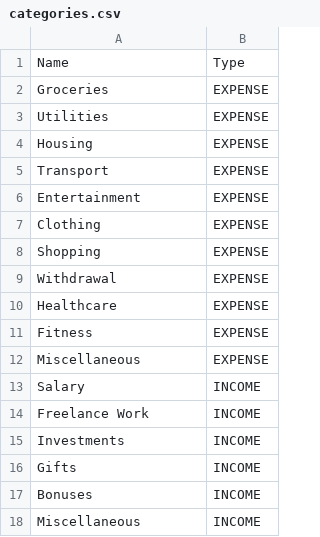
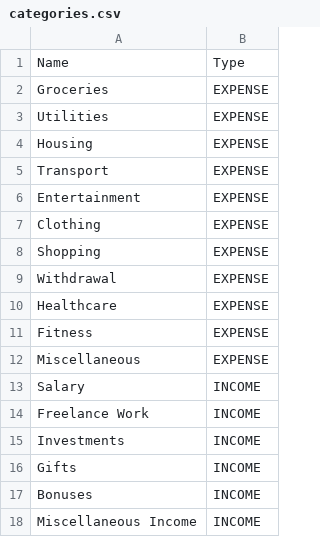
Before and after one commit to 23DP3RStab/josip-finance, a CSV file: data/categories.csv, drawn as a sheet.

```diff
--- a/data/categories.csv
+++ b/data/categories.csv
@@ -17,2 +17,2 @@ Gifts,INCOME
 Bonuses,INCOME
-Miscellaneous,INCOME
+Miscellaneous Income,INCOME
```
Also changed, not shown: data/budgets.csv, data/fake_transactions.csv, 6 other files.
